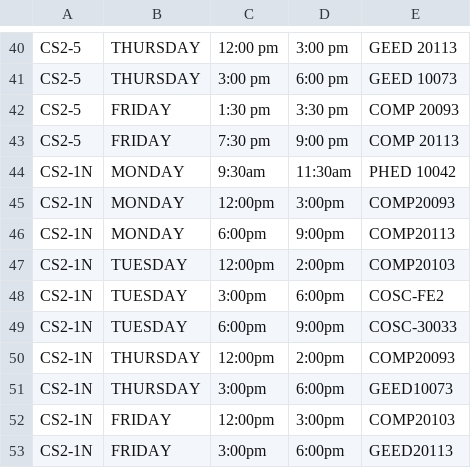
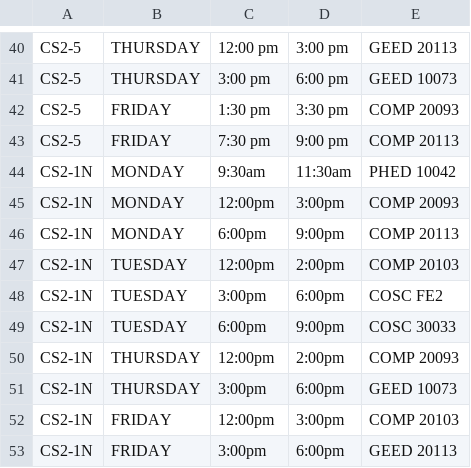
Before and after one commit to szy-kenn/automated-scheduling-system, a CSV file: scheds.csv, drawn as a sheet; only a part is shown, gaps mark what is left out.

Commit message:
update2

```diff
--- a/scheds.csv
+++ b/scheds.csv
@@ -44,10 +44,10 @@ CS2-5,FRIDAY,7:30 pm,9:00 pm,COMP 20113
 CS2-1N,MONDAY,9:30am,11:30am,PHED 10042
-CS2-1N,MONDAY,12:00pm,3:00pm,COMP20093
-CS2-1N,MONDAY,6:00pm,9:00pm,COMP20113
-CS2-1N,TUESDAY,12:00pm,2:00pm,COMP20103
-CS2-1N,TUESDAY,3:00pm,6:00pm,COSC-FE2
-CS2-1N,TUESDAY,6:00pm,9:00pm,COSC-30033
-CS2-1N,THURSDAY,12:00pm,2:00pm,COMP20093
-CS2-1N,THURSDAY,3:00pm,6:00pm,GEED10073
-CS2-1N,FRIDAY,12:00pm,3:00pm,COMP20103
-CS2-1N,FRIDAY,3:00pm,6:00pm,GEED20113
+CS2-1N,MONDAY,12:00pm,3:00pm,COMP 20093
+CS2-1N,MONDAY,6:00pm,9:00pm,COMP 20113
+CS2-1N,TUESDAY,12:00pm,2:00pm,COMP 20103
+CS2-1N,TUESDAY,3:00pm,6:00pm,COSC FE2
+CS2-1N,TUESDAY,6:00pm,9:00pm,COSC 30033
+CS2-1N,THURSDAY,12:00pm,2:00pm,COMP 20093
+CS2-1N,THURSDAY,3:00pm,6:00pm,GEED 10073
+CS2-1N,FRIDAY,12:00pm,3:00pm,COMP 20103
+CS2-1N,FRIDAY,3:00pm,6:00pm,GEED 20113
```
